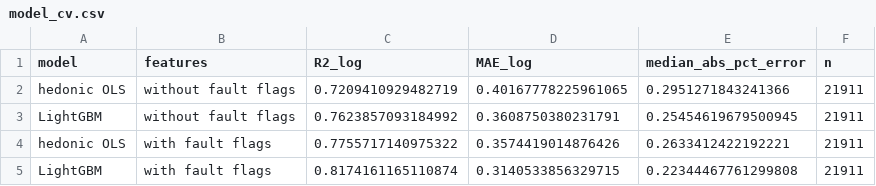
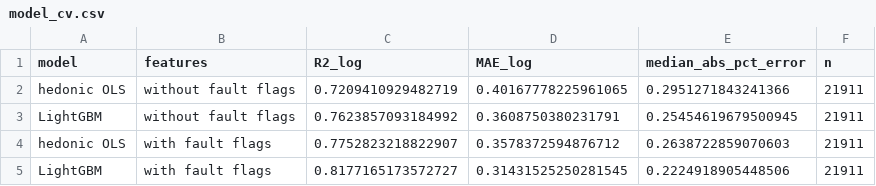
Before and after one commit to macte02/car-fault-prices, a CSV file: reports/model_cv.csv, drawn as a sheet.

```diff
--- a/reports/model_cv.csv
+++ b/reports/model_cv.csv
@@ -3,3 +3,3 @@ hedonic OLS,without fault flags,0.7209410929482719,0.40167778225961065,0.2951271
 LightGBM,without fault flags,0.7623857093184992,0.3608750380231791,0.25454619679500945,21911
-hedonic OLS,with fault flags,0.7755717140975322,0.3574419014876426,0.2633412422192221,21911
-LightGBM,with fault flags,0.8174161165110874,0.3140533856329715,0.22344467761299808,21911
+hedonic OLS,with fault flags,0.7752823218822907,0.3578372594876712,0.2638722859070603,21911
+LightGBM,with fault flags,0.8177165173572727,0.31431525250281545,0.2224918905448506,21911
```
Also changed, not shown: reports/effects_by_segment.csv, reports/effects_nettiauto.csv, 14 other files.
